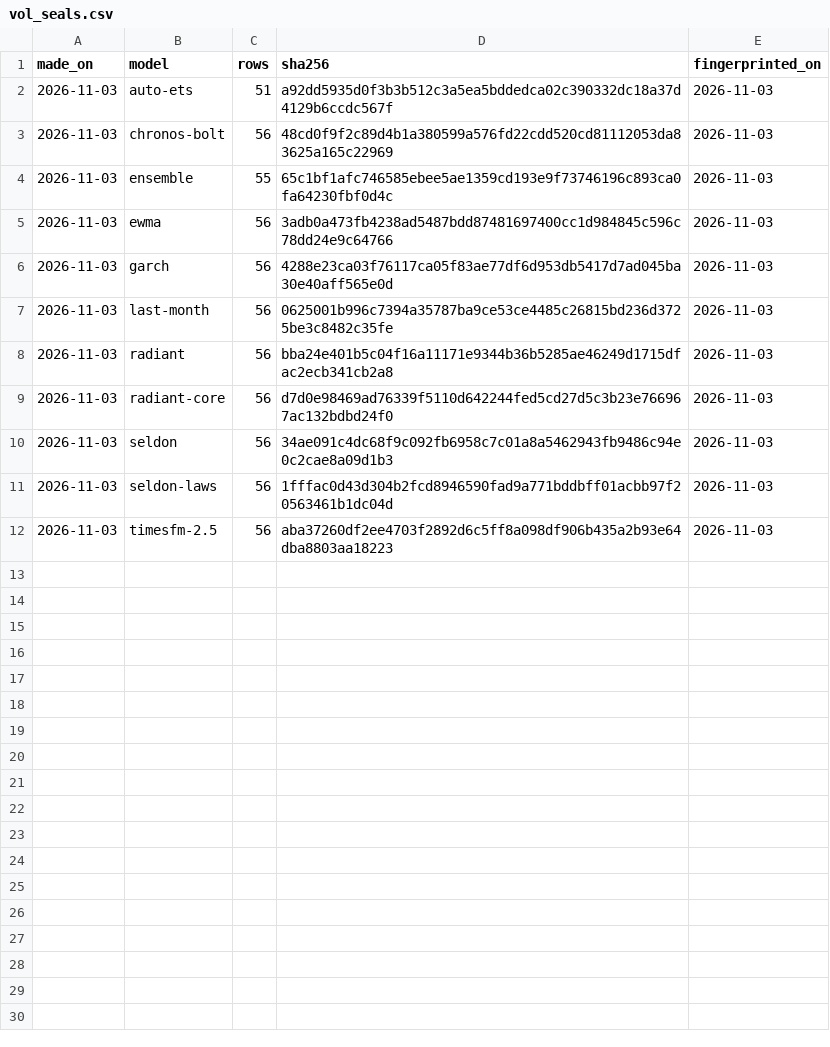
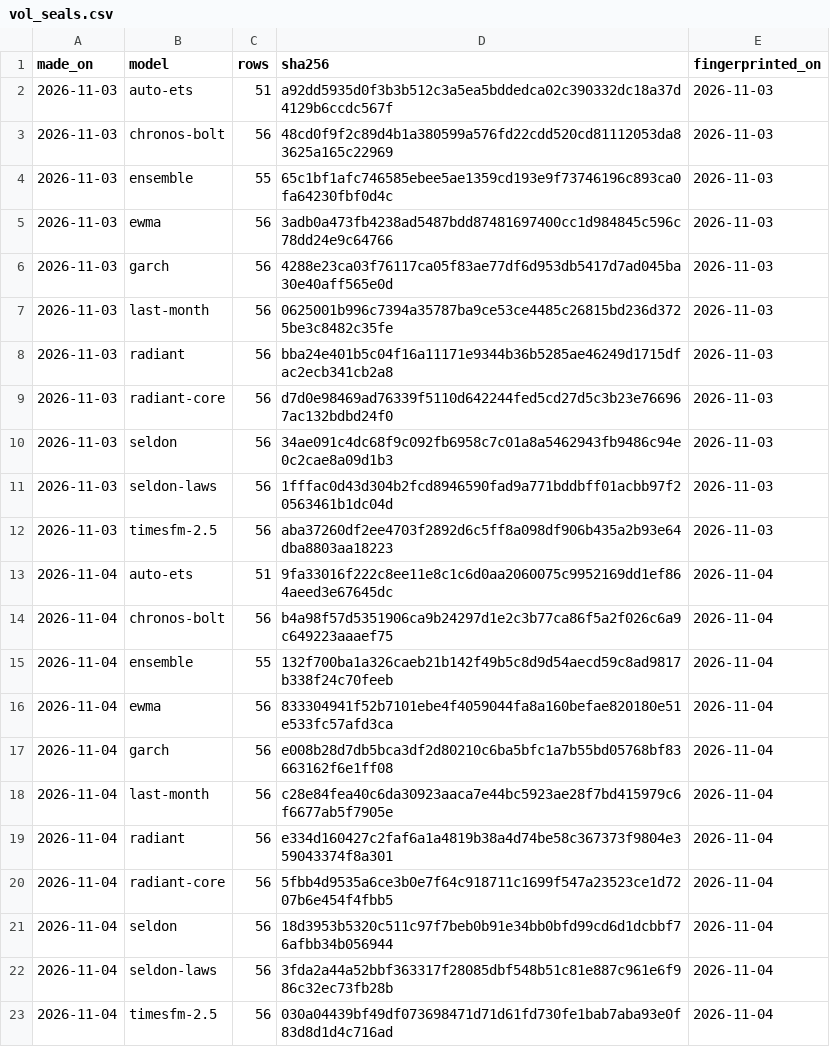
Before and after one commit to Normansrule/world-predictor, a CSV file: predictions/vol_seals.csv, drawn as a sheet; the diff names each change by its address in the sheet, - before the commit and + after, or states it on an @@ line.

```diff
--- a/predictions/vol_seals.csv
+++ b/predictions/vol_seals.csv
+row 13: 2026-11-04 | auto-ets | 51 | 9fa33016f222c8ee11e8c1c6d0aa2060075c9952169dd1ef864aeed3e67645dc | 2026-11-04
+row 14: 2026-11-04 | chronos-bolt | 56 | b4a98f57d5351906ca9b24297d1e2c3b77ca86f5a2f026c6a9c649223aaaef75 | 2026-11-04
+row 15: 2026-11-04 | ensemble | 55 | 132f700ba1a326caeb21b142f49b5c8d9d54aecd59c8ad9817b338f24c70feeb | 2026-11-04
+row 16: 2026-11-04 | ewma | 56 | 833304941f52b7101ebe4f4059044fa8a160befae820180e51e533fc57afd3ca | 2026-11-04
+row 17: 2026-11-04 | garch | 56 | e008b28d7db5bca3df2d80210c6ba5bfc1a7b55bd05768bf83663162f6e1ff08 | 2026-11-04
+row 18: 2026-11-04 | last-month | 56 | c28e84fea40c6da30923aaca7e44bc5923ae28f7bd415979c6f6677ab5f7905e | 2026-11-04
+row 19: 2026-11-04 | radiant | 56 | e334d160427c2faf6a1a4819b38a4d74be58c367373f9804e359043374f8a301 | 2026-11-04
+row 20: 2026-11-04 | radiant-core | 56 | 5fbb4d9535a6ce3b0e7f64c918711c1699f547a23523ce1d7207b6e454f4fbb5 | 2026-11-04
+row 21: 2026-11-04 | seldon | 56 | 18d3953b5320c511c97f7beb0b91e34bb0bfd99cd6d1dcbbf76afbb34b056944 | 2026-11-04
+row 22: 2026-11-04 | seldon-laws | 56 | 3fda2a44a52bbf363317f28085dbf548b51c81e887c961e6f986c32ec73fb28b | 2026-11-04
+row 23: 2026-11-04 | timesfm-2.5 | 56 | 030a04439bf49df073698471d71d61fd730fe1bab7aba93e0f83d8d1d4c716ad | 2026-11-04
```
Also changed, not shown: predictions/event_seals.csv, predictions/seals.csv, 56 other files.
